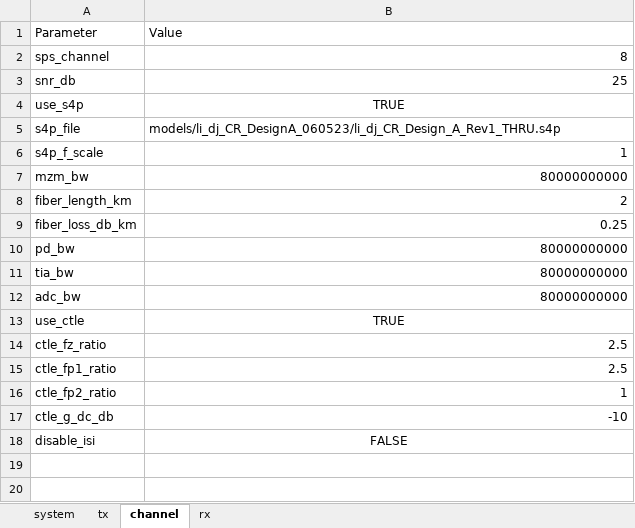
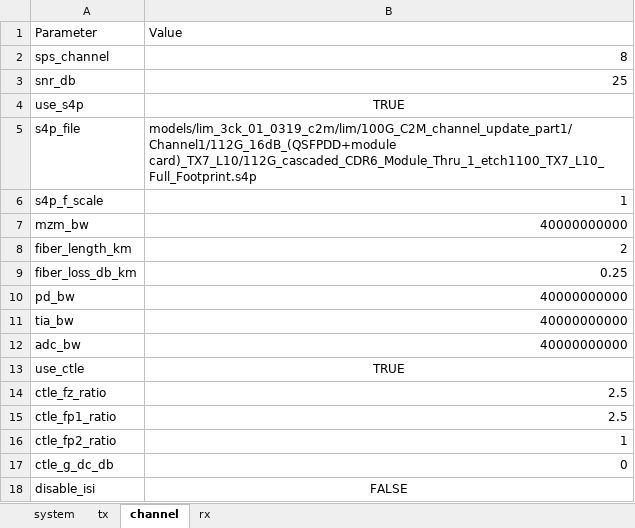
Before and after one commit to ZenHatesCoding/lpo-pam4-sim, an Excel workbook: config.xlsx, sheet channel, drawn as a sheet; values as stored, in another font and other column widths than the file's, no borders; the diff names each change by its address in the sheet, - before the commit and + after, or states it on an @@ line.

```diff
--- a/config.xlsx (sheet channel)
+++ b/config.xlsx (sheet channel)
-B5: models/li_dj_CR_DesignA_060523/li_dj_CR_Design_A_Rev1_THRU.s4p
+B5: models/lim_3ck_01_0319_c2m/lim/100G_C2M_channel_update_part1/Channel1/112G_16dB_(QSFPDD+module card)_TX7_L10/112G_cascaded_CDR6_Module_Thru_1_etch1100_TX7_L10_Full_Footprint.s4p
-B7: 80000000000
+B7: 40000000000
-B10:B12: 80000000000
+B10:B12: 40000000000
-B17: -10
+B17: 0
```
Also changed, not shown: sheet system, sheet tx, sheet rx, 6 other files.
